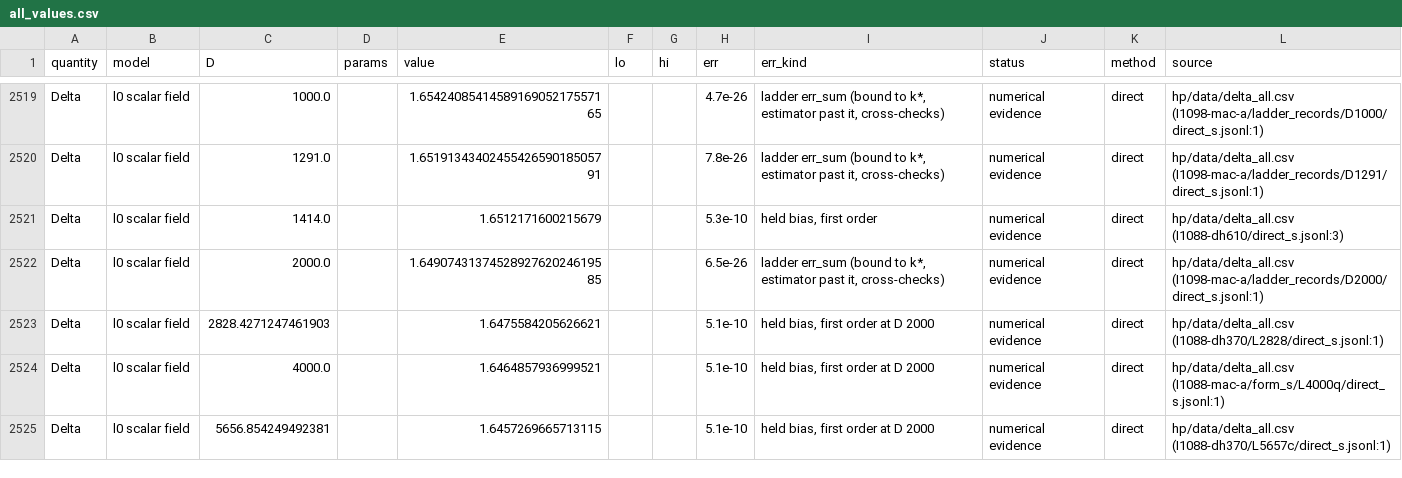
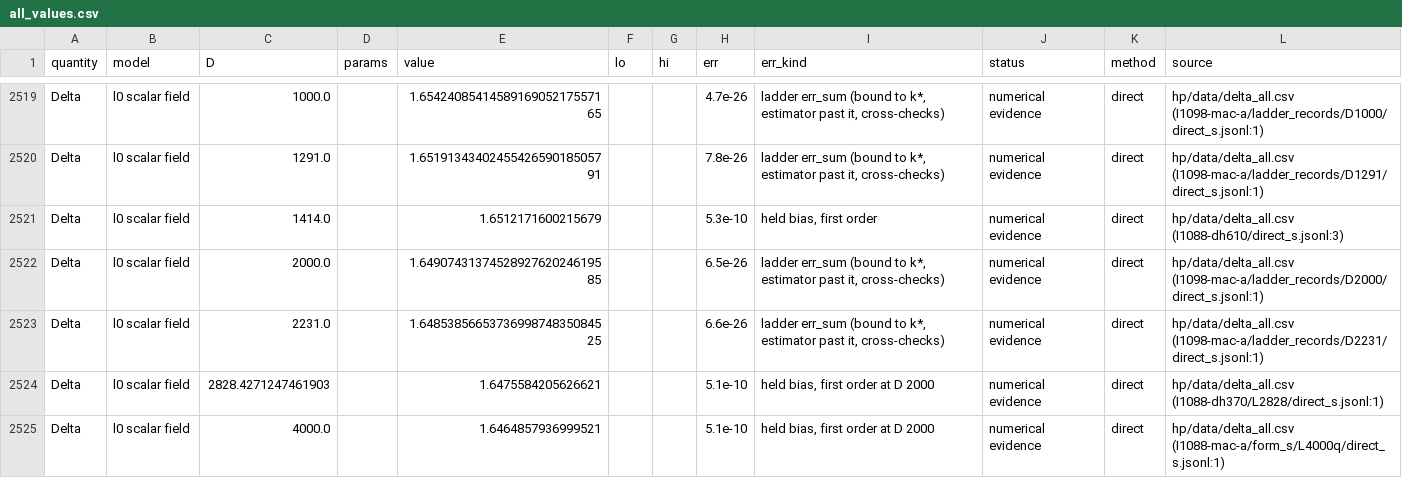
Before and after one commit to nmoinvaz/choptuik-large-d, a CSV file: all_values.csv, drawn as a sheet; only a part is shown, gaps mark what is left out; the shorter side is filled out with more unchanged rows; the diff names each change by its address in the sheet, - before the commit and + after, or states it on an @@ line.

```diff
--- a/all_values.csv
+++ b/all_values.csv
+row 2523: Delta | l0 scalar field | 2231.0 |  | 1.6485385665373699874835084525 |  |  | 6.6e-26 | ladder err_sum (bound to k*, estimator past it, cross-checks) | numerical evidence | direct | hp/data/delta_all.csv (I1098-mac-a/ladder_records/D2231/direct_s.jsonl:1)
```
Also changed, not shown: hp/data/delta_all.csv.
